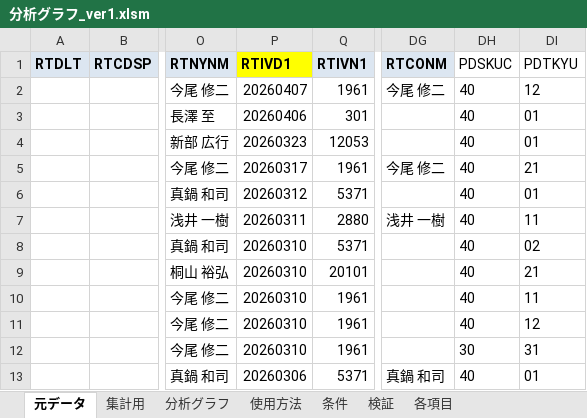
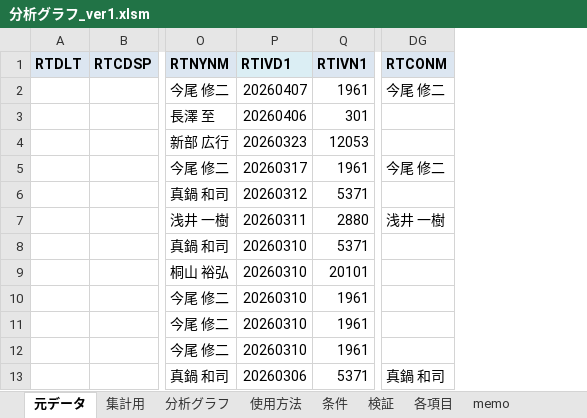
Before and after one commit to primaryplane-dev/Analysis-graph_1, an Excel workbook: 分析グラフ_ver1.xlsm, sheet 元データ, drawn as a sheet; only a part is shown, gaps mark what is left out; values as stored, in another font and other column widths than the file's, no borders; conditional formats not drawn; the diff names each change by its address in the sheet, - before the commit and + after, or states it on an @@ line.

```diff
--- a/分析グラフ_ver1.xlsm (sheet 元データ)
+++ b/分析グラフ_ver1.xlsm (sheet 元データ)
+sheet tab: memo
-column DH (PDSKUC), rows 2-13: 40 | 40 | 40 | 40 | 40 | 40 | 40 | 40 | 40 | 40 | 30 | 40
-column DI (PDTKYU), rows 2-13: 12 | 01 | 01 | 21 | 01 | 11 | 02 | 21 | 11 | 12 | 31 | 01
-P1 fill: #FFFF00
+P1 fill: #DBEEF4
```
Also changed, not shown: sheet 各項目, sheet 分析グラフ, sheet 検証, other sheet tabs, charts or pictures, 5 other files.
